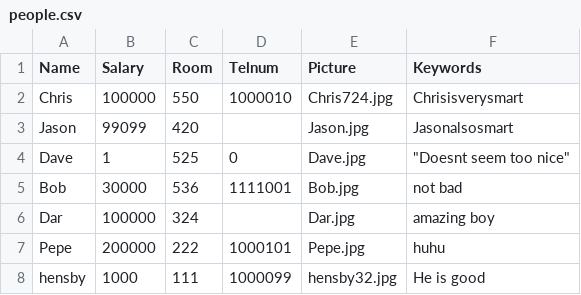
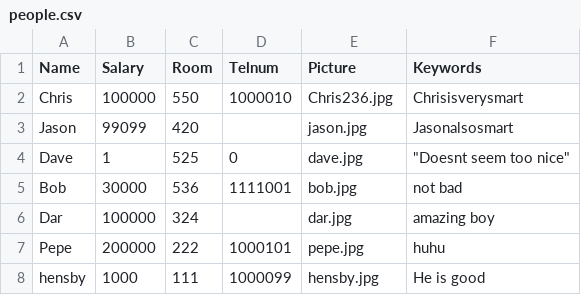
Before and after one commit to hensby/Flask_picture_management, a CSV file: data/people.csv, drawn as a sheet.

```diff
--- a/data/people.csv
+++ b/data/people.csv
@@ -1,8 +1,8 @@
 Name,Salary,Room,Telnum,Picture,Keywords
-Chris,100000,550,1000010,Chris724.jpg,Chrisisverysmart
-Jason,99099,420,,Jason.jpg,Jasonalsosmart
-Dave,1,525,0,Dave.jpg,"    ""Doesnt seem too nice"""
-Bob,30000,536,1111001,Bob.jpg,not bad
-Dar,100000,324,,Dar.jpg,amazing boy
-Pepe,200000,222,1000101,Pepe.jpg,huhu
-hensby,1000,111,1000099,hensby32.jpg,He is good
+Chris,100000,550,1000010,Chris236.jpg,Chrisisverysmart
+Jason,99099,420,,jason.jpg,Jasonalsosmart
+Dave,1,525,0,dave.jpg,"    ""Doesnt seem too nice"""
+Bob,30000,536,1111001,bob.jpg,not bad
+Dar,100000,324,,dar.jpg,amazing boy
+Pepe,200000,222,1000101,pepe.jpg,huhu
+hensby,1000,111,1000099,hensby.jpg,He is good
```
Also changed, not shown: 1 other file.
